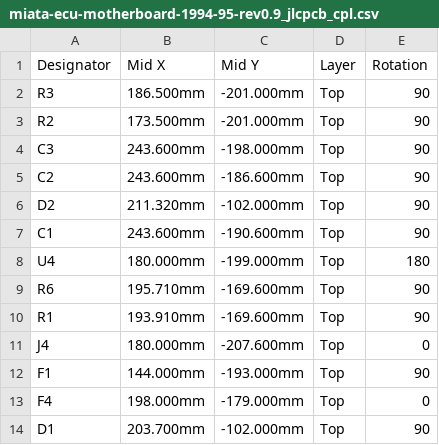
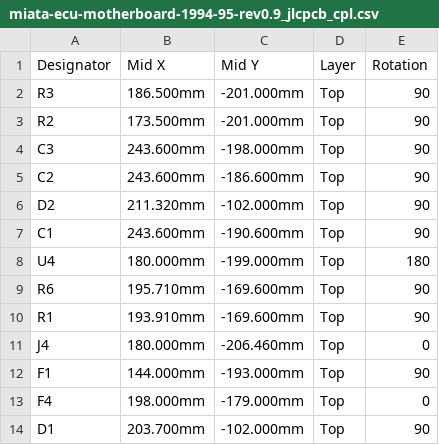
Before and after one commit to v3ai/miata-ecus, a CSV file: motherboards/1994-95/fab/miata-ecu-motherboard-1994-95-rev0.9_jlcpcb_cpl.csv, drawn as a sheet.

```diff
--- a/motherboards/1994-95/fab/miata-ecu-motherboard-1994-95-rev0.9_jlcpcb_cpl.csv
+++ b/motherboards/1994-95/fab/miata-ecu-motherboard-1994-95-rev0.9_jlcpcb_cpl.csv
@@ -10,3 +10,3 @@ R6,195.710mm,-169.600mm,Top,90
 R1,193.910mm,-169.600mm,Top,90
-J4,180.000mm,-207.600mm,Top,0
+J4,180.000mm,-206.460mm,Top,0
 F1,144.000mm,-193.000mm,Top,90
```
Also changed, not shown: motherboards/1996-97/fab/miata-ecu-motherboard-1996-97-rev0.7_jlcpcb_cpl.csv, motherboards/1999-2000/fab/miata-ecu-motherboard-1999-2000-rev0.7_jlcpcb_cpl.csv, 14 other files.
